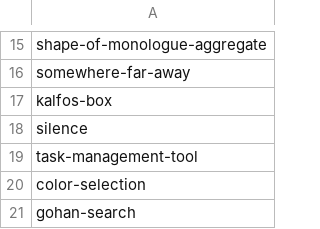
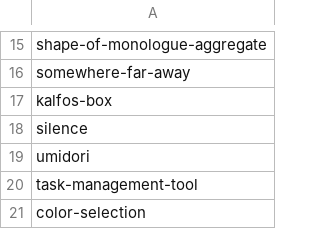
Before and after one commit to tomoya-onuki/tomoya-onunki.github.io, a CSV file: works/admin/contentsTree.csv, drawn as a sheet; only a part is shown, gaps mark what is left out; the shorter side is filled out with more unchanged rows; the diff names each change by its address in the sheet, - before the commit and + after, or states it on an @@ line.

Commit message:
umidori

```diff
--- a/works/admin/contentsTree.csv
+++ b/works/admin/contentsTree.csv
+row 19: umidori
```
Also changed, not shown: 3 other files.
